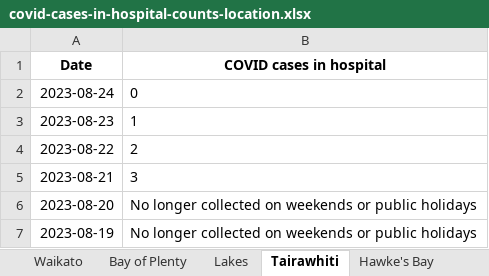
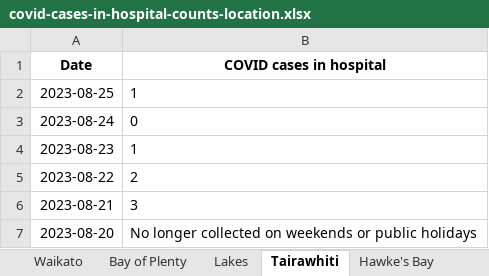
Before and after one commit to Staz/nz-covid19-data, an Excel workbook: data/moh/covid-cases-in-hospital-counts-location.xlsx, sheet Tairawhiti, drawn as a sheet; only a part is shown; the shorter side is filled out with more unchanged rows; values as stored, in another font and other column widths than the file's, no borders; the diff names each change by its address in the sheet, - before the commit and + after, or states it on an @@ line.

```diff
--- a/data/moh/covid-cases-in-hospital-counts-location.xlsx (sheet Tairawhiti)
+++ b/data/moh/covid-cases-in-hospital-counts-location.xlsx (sheet Tairawhiti)
+row 2: 2023-08-25 | 1
```
Also changed, not shown: sheet All districts, sheet West Coast only, sheet Wairarapa, sheet Whanganui, sheet South Canterbury, sheet Lakes, 17 more sheets, data/moh/covid-cases-counts-location.xlsx, 4 other files.
